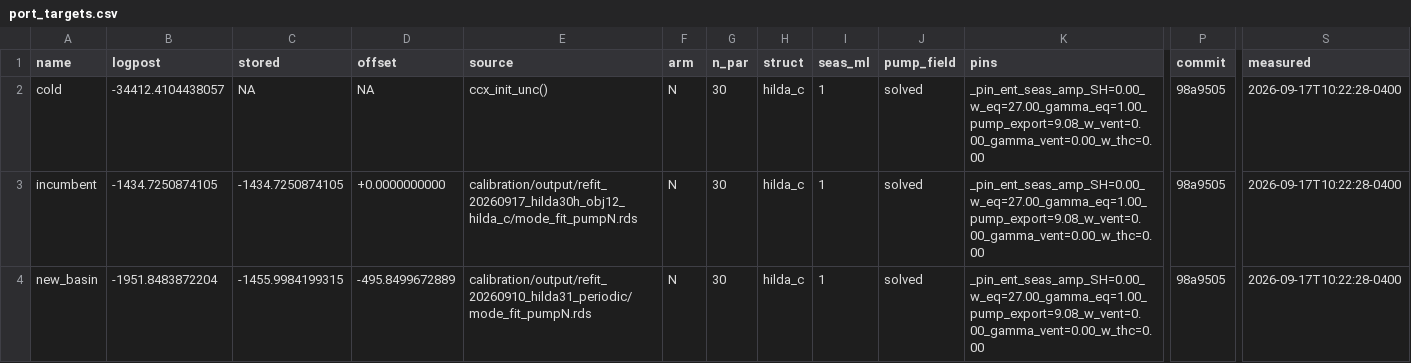
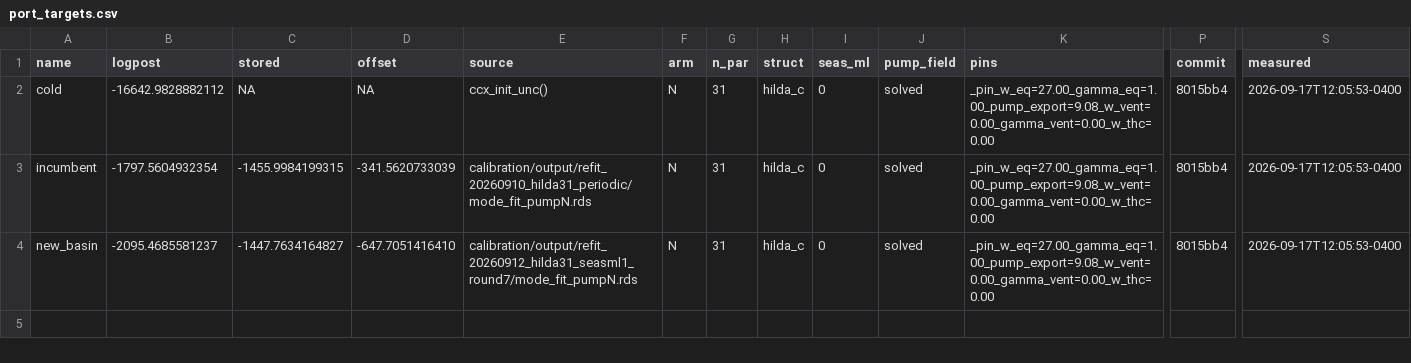
Before and after one commit to msarofim/CarbonCycleEmulator, a CSV file: calibration/torch/port_targets.csv, drawn as a sheet; only a part is shown, gaps mark what is left out; the diff names each change by its address in the sheet, - before the commit and + after, or states it on an @@ line.

```diff
--- a/calibration/torch/port_targets.csv
+++ b/calibration/torch/port_targets.csv
-B2 (logpost): -34412.4104438057
+B2 (logpost): -16642.9828882112
-G2:G4 (n_par): 30
+G2:G4 (n_par): 31
-I2:I4 (seas_ml): 1
+I2:I4 (seas_ml): 0
-K2:K4 (pins): _pin_ent_seas_amp_SH=0.00_w_eq=27.00_gamma_eq=1.00_pump_export=9.08_w_vent=0.00_gamma_vent=0.00_w_thc=0.00
+K2:K4 (pins): _pin_w_eq=27.00_gamma_eq=1.00_pump_export=9.08_w_vent=0.00_gamma_vent=0.00_w_thc=0.00
-P2:P4 (commit): 98a9505
+P2:P4 (commit): 8015bb4
-S2:S4 (measured): 2026-09-17T10:22:28-0400
+S2:S4 (measured): 2026-09-17T12:05:53-0400
-B3 (logpost): -1434.7250874105
+B3 (logpost): -1797.5604932354
-C3 (stored): -1434.7250874105
+C3 (stored): -1455.9984199315
-D3 (offset): +0.0000000000
+D3 (offset): -341.5620733039
-E3 (source): calibration/output/refit_20260917_hilda30h_obj12_hilda_c/mode_fit_pumpN.rds
+E3 (source): calibration/output/refit_20260910_hilda31_periodic/mode_fit_pumpN.rds
-B4 (logpost): -1951.8483872204
+B4 (logpost): -2095.4685581237
-C4 (stored): -1455.9984199315
+C4 (stored): -1447.7634164827
-D4 (offset): -495.8499672889
+D4 (offset): -647.7051416410
-E4 (source): calibration/output/refit_20260910_hilda31_periodic/mode_fit_pumpN.rds
+E4 (source): calibration/output/refit_20260912_hilda31_seasml1_round7/mode_fit_pumpN.rds
```
Also changed, not shown: 6 other files.
